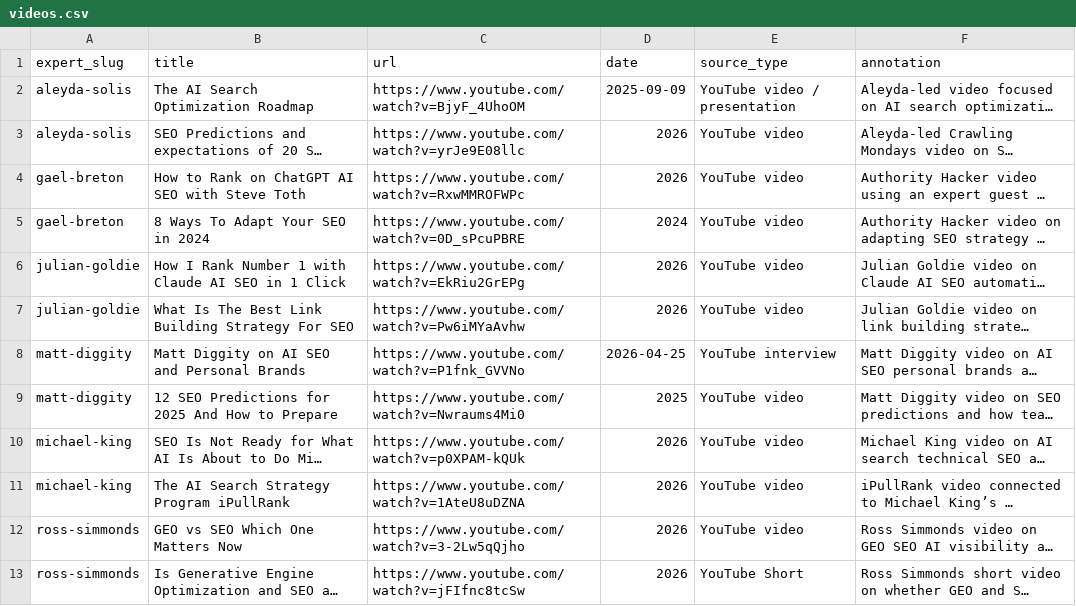
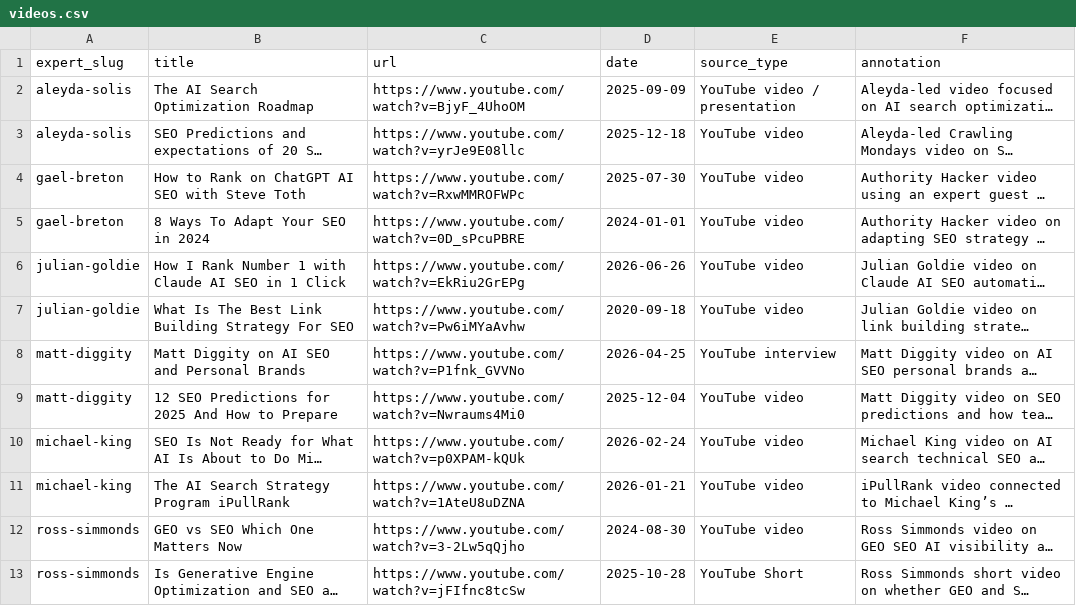
Before and after one commit to AAzxc321/ai-workflow-setup, a CSV file: research/youtube-transcripts/videos.csv, drawn as a sheet; long unchanged cells end in …; the diff names each change by its address in the sheet, - before the commit and + after, or states it on an @@ line.

Commit message:
Fix YouTube transcript video dates

```diff
--- a/research/youtube-transcripts/videos.csv
+++ b/research/youtube-transcripts/videos.csv
-D3 (date): 2026
+D3 (date): 2025-12-18
-D4 (date): 2026
+D4 (date): 2025-07-30
-D5 (date): 2024
+D5 (date): 2024-01-01
-D6 (date): 2026
+D6 (date): 2026-06-26
-D7 (date): 2026
+D7 (date): 2020-09-18
-D9 (date): 2025
+D9 (date): 2025-12-04
-D10 (date): 2026
+D10 (date): 2026-02-24
-D11 (date): 2026
+D11 (date): 2026-01-21
-D12 (date): 2026
+D12 (date): 2024-08-30
-D13 (date): 2026
+D13 (date): 2025-10-28
```
